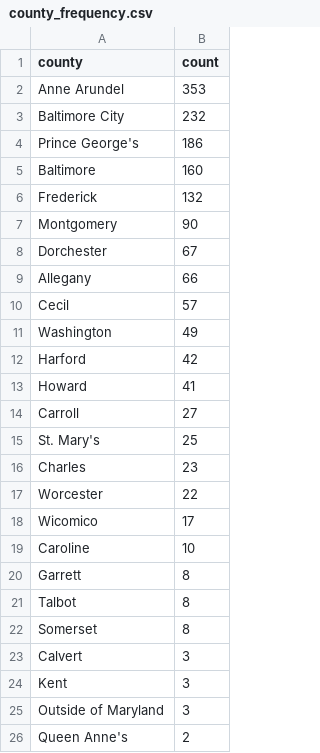
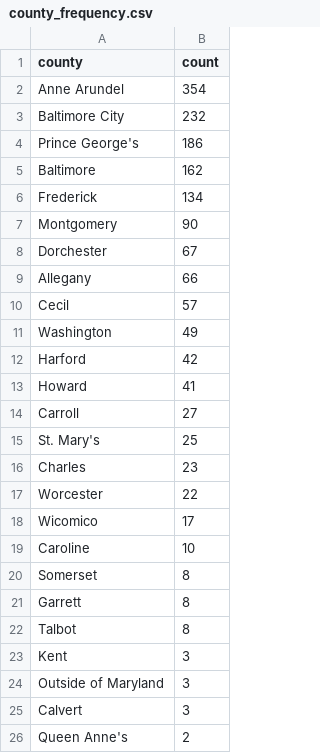
Before and after one commit to anastasiajourno/live_pipeline, a CSV file: exported_data/county_frequency.csv, drawn as a sheet.

```diff
--- a/exported_data/county_frequency.csv
+++ b/exported_data/county_frequency.csv
@@ -1,7 +1,7 @@
 county,count
-Anne Arundel,353
+Anne Arundel,354
 Baltimore City,232
 Prince George's,186
-Baltimore,160
-Frederick,132
+Baltimore,162
+Frederick,134
 Montgomery,90
@@ -19,8 +19,8 @@ Wicomico,17
 Caroline,10
+Somerset,8
 Garrett,8
 Talbot,8
-Somerset,8
-Calvert,3
 Kent,3
 Outside of Maryland,3
+Calvert,3
 Queen Anne's,2
```
Also changed, not shown: exported_data/all_complaints.csv, exported_data/complaint_type_frequency.csv, 1 other file.
